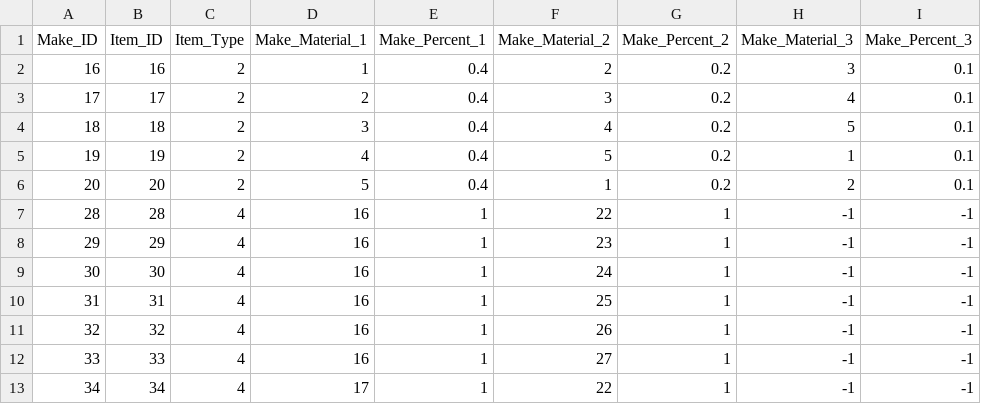
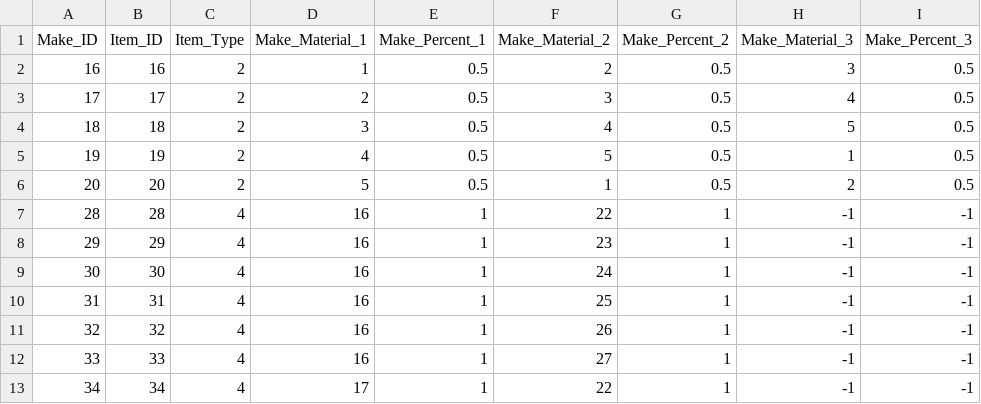
Before and after one commit to SuperElectronBrain/ThunderJack_ProjectMIS, a CSV file: Assets/Resources/DataSheet/Make_Master.csv, drawn as a sheet; only a part is shown.

Commit message:
Update Make_Master.csv
시험용

```diff
--- a/Assets/Resources/DataSheet/Make_Master.csv
+++ b/Assets/Resources/DataSheet/Make_Master.csv
@@ -1,7 +1,7 @@
 Make_ID,Item_ID,Item_Type,Make_Material_1,Make_Percent_1,Make_Material_2,Make_Percent_2,Make_Material_3,Make_Percent_3
-16,16,2,1,0.4,2,0.2,3,0.1
-17,17,2,2,0.4,3,0.2,4,0.1
-18,18,2,3,0.4,4,0.2,5,0.1
-19,19,2,4,0.4,5,0.2,1,0.1
-20,20,2,5,0.4,1,0.2,2,0.1
+16,16,2,1,0.5,2,0.5,3,0.5
+17,17,2,2,0.5,3,0.5,4,0.5
+18,18,2,3,0.5,4,0.5,5,0.5
+19,19,2,4,0.5,5,0.5,1,0.5
+20,20,2,5,0.5,1,0.5,2,0.5
 28,28,4,16,1,22,1,-1,-1
```
